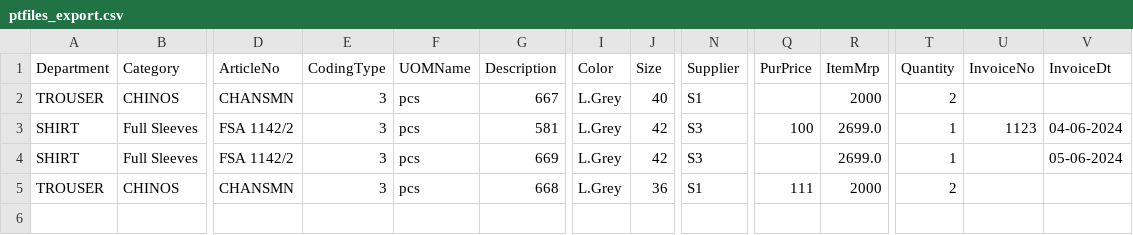
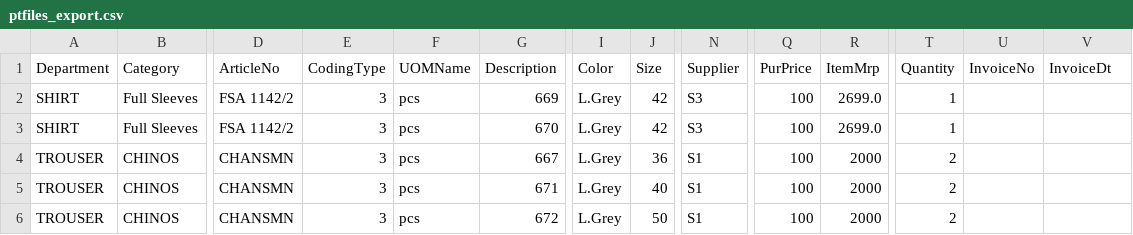
Before and after one commit to Moneyeem-ai/dimple_collection_business_pipeline, a CSV file: data/ptfiles_export.csv, drawn as a sheet; only a part is shown, gaps mark what is left out; removed rows and columns are numbered as before the commit, all else as after; rows hold the shown columns only; the diff names each change by its address in the sheet, - before the commit and + after, or states it on an @@ line.

Commit message:
order by in csv also

```diff
--- a/data/ptfiles_export.csv
+++ b/data/ptfiles_export.csv
-row 2: TROUSER | CHINOS | CHANSMN | 3 | pcs | 667 | L.Grey | 40 | S1 |  | 2000 | 2
-G2 (Description): 581
+G2 (Description): 669
-U2 (InvoiceNo): 1123
+U2 (InvoiceNo): (empty)
-V2 (InvoiceDt): 04-06-2024
+V2 (InvoiceDt): (empty)
-G3 (Description): 669
+G3 (Description): 670
-Q3 (PurPrice): (empty)
+Q3 (PurPrice): 100
-V3 (InvoiceDt): 05-06-2024
+V3 (InvoiceDt): (empty)
-G4 (Description): 668
+G4 (Description): 667
-Q4 (PurPrice): 111
+Q4 (PurPrice): 100
+row 5: TROUSER | CHINOS | CHANSMN | 3 | pcs | 671 | L.Grey | 40 | S1 | 100 | 2000 | 2
+row 6: TROUSER | CHINOS | CHANSMN | 3 | pcs | 672 | L.Grey | 50 | S1 | 100 | 2000 | 2
```
Also changed, not shown: 1 other file.
